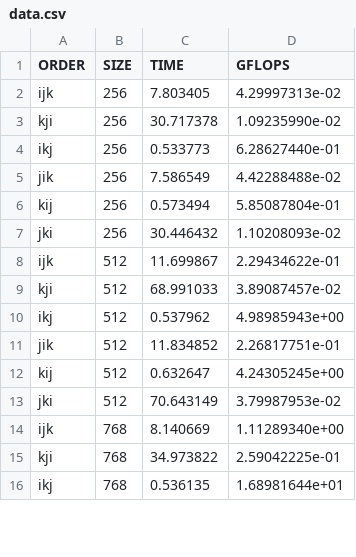
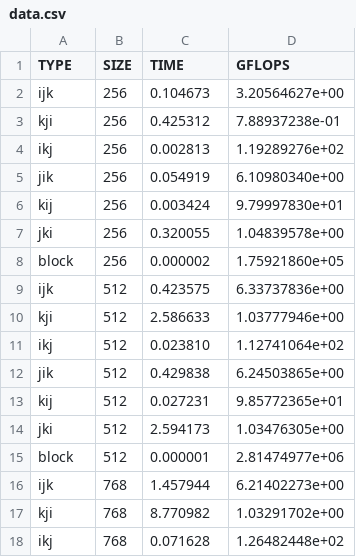
Before and after one commit to antonio-petrillo/Uni, a CSV file: semester_1_year_1/pdc/consegne/consegna_III/data.csv, drawn as a sheet; only a part is shown; the diff covers the shown part only.

Commit message:
add data

```diff
--- a/semester_1_year_1/pdc/consegne/consegna_III/data.csv
+++ b/semester_1_year_1/pdc/consegne/consegna_III/data.csv
@@ -1,16 +1,18 @@
-ORDER, SIZE, TIME, GFLOPS
-ijk, 256, 7.803405, 4.29997313e-02
-kji, 256, 30.717378, 1.09235990e-02
-ikj, 256, 0.533773, 6.28627440e-01
-jik, 256, 7.586549, 4.42288488e-02
-kij, 256, 0.573494, 5.85087804e-01
-jki, 256, 30.446432, 1.10208093e-02
-ijk, 512, 11.699867, 2.29434622e-01
-kji, 512, 68.991033, 3.89087457e-02
-ikj, 512, 0.537962, 4.98985943e+00
-jik, 512, 11.834852, 2.26817751e-01
-kij, 512, 0.632647, 4.24305245e+00
-jki, 512, 70.643149, 3.79987953e-02
-ijk, 768, 8.140669, 1.11289340e+00
-kji, 768, 34.973822, 2.59042225e-01
-ikj, 768, 0.536135, 1.68981644e+01
+TYPE, SIZE, TIME, GFLOPS
+ijk, 256, 0.104673, 3.20564627e+00
+kji, 256, 0.425312, 7.88937238e-01
+ikj, 256, 0.002813, 1.19289276e+02
+jik, 256, 0.054919, 6.10980340e+00
+kij, 256, 0.003424, 9.79997830e+01
+jki, 256, 0.320055, 1.04839578e+00
+block, 256, 0.000002, 1.75921860e+05
+ijk, 512, 0.423575, 6.33737836e+00
+kji, 512, 2.586633, 1.03777946e+00
+ikj, 512, 0.023810, 1.12741064e+02
+jik, 512, 0.429838, 6.24503865e+00
+kij, 512, 0.027231, 9.85772365e+01
+jki, 512, 2.594173, 1.03476305e+00
+block, 512, 0.000001, 2.81474977e+06
+ijk, 768, 1.457944, 6.21402273e+00
+kji, 768, 8.770982, 1.03291702e+00
+ikj, 768, 0.071628, 1.26482448e+02
```
Also changed, not shown: 4 added rows, 1 removed row and 40 edited cells elsewhere in this file, 1 other file.
